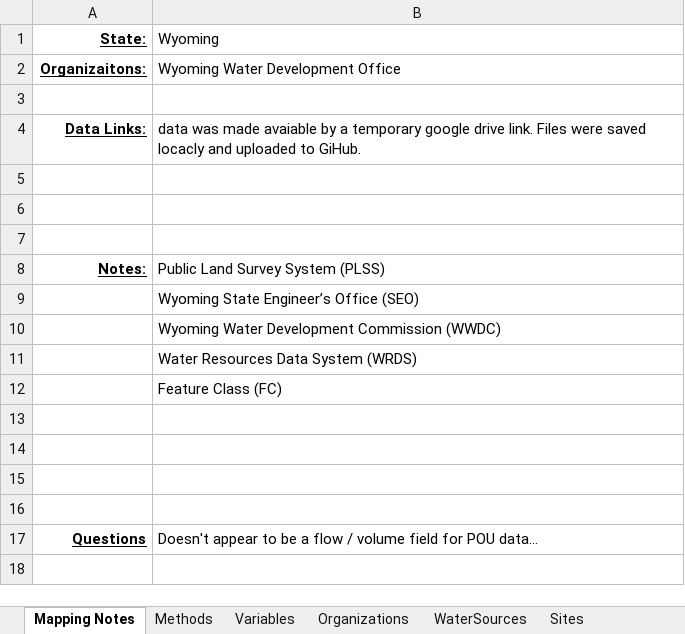
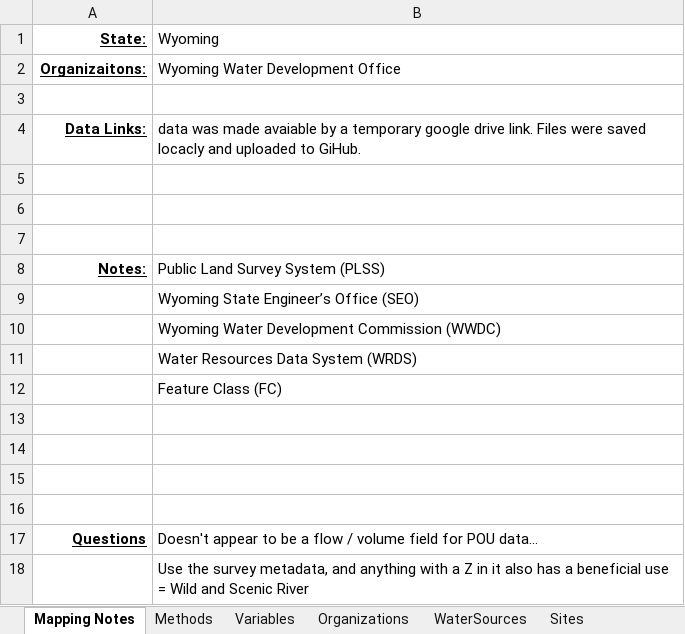
Before and after one commit to WSWCWaterDataExchange/MappingStatesDataToWaDE2.0, an Excel workbook: Wyoming/WaterAllocation/WY_POU_Allocation Schema Mapping to WaDE_QA.xlsx, sheet Mapping Notes, drawn as a sheet; values as stored, in another font and other column widths than the file's, no borders; the diff names each change by its address in the sheet, - before the commit and + after, or states it on an @@ line.

```diff
--- a/Wyoming/WaterAllocation/WY_POU_Allocation Schema Mapping to WaDE_QA.xlsx (sheet Mapping Notes)
+++ b/Wyoming/WaterAllocation/WY_POU_Allocation Schema Mapping to WaDE_QA.xlsx (sheet Mapping Notes)
+row 18:  | Use the survey metadata, and anything with a Z in it also has a beneficial use = Wild and Scenic River
```
Also changed, not shown: Wyoming/WaterAllocation/RawInputData/POD_GW_DepthI_FC_with Notes.xlsx, Wyoming/WaterAllocation/WY_POD_Allocation Schema Mapping to WaDE_QA.xlsx, 14 other files.
